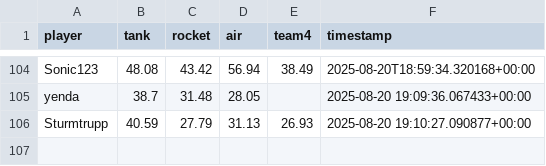
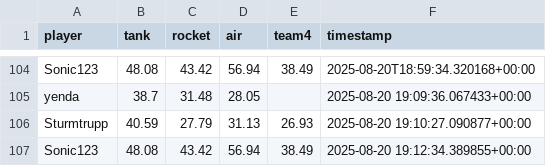
Before and after one commit to Stepanekmi/vs-data-store, a CSV file: data/power_data.csv, drawn as a sheet; only a part is shown, gaps mark what is left out; the diff names each change by its address in the sheet, - before the commit and + after, or states it on an @@ line.

Commit message:
powerenter: Sonic123

```diff
--- a/data/power_data.csv
+++ b/data/power_data.csv
+row 107: Sonic123 | 48.08 | 43.42 | 56.94 | 38.49 | 2025-08-20 19:12:34.389855+00:00
```
